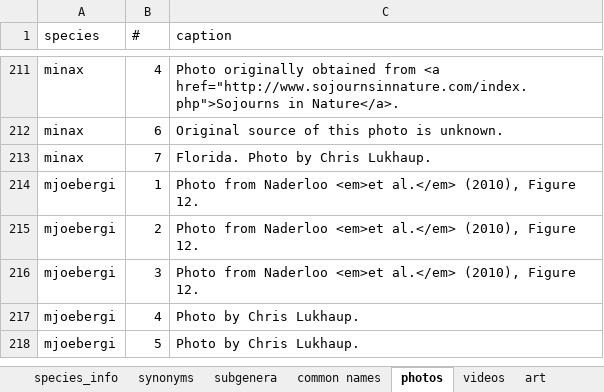
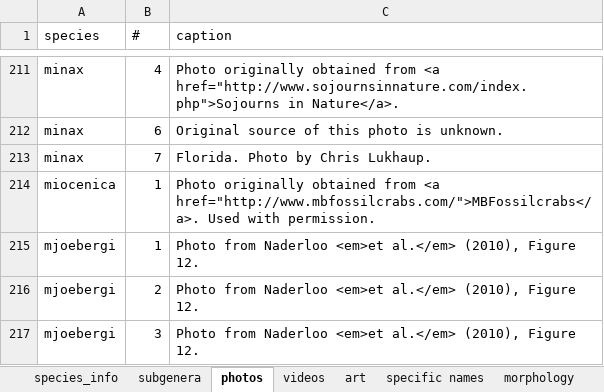
Before and after one commit to msrosenberg/fiddlercrab.info, an Excel workbook: Data/Species DB.xlsx, sheet photos, drawn as a sheet; only a part is shown, gaps mark what is left out; the shorter side is filled out with more unchanged rows; values as stored, in another font and other column widths than the file's, no borders; the diff names each change by its address in the sheet, - before the commit and + after, or states it on an @@ line.

```diff
--- a/Data/Species DB.xlsx (sheet photos)
+++ b/Data/Species DB.xlsx (sheet photos)
-sheet tab: synonyms
-sheet tab: common names
+row 214: miocenica | 1 | Photo originally obtained from <a href="http://www.mbfossilcrabs.com/">MBFossilcrabs</a>. Used with permission.
```
Also changed, not shown: sheet specific names, sheet species_info, 2 other files.
